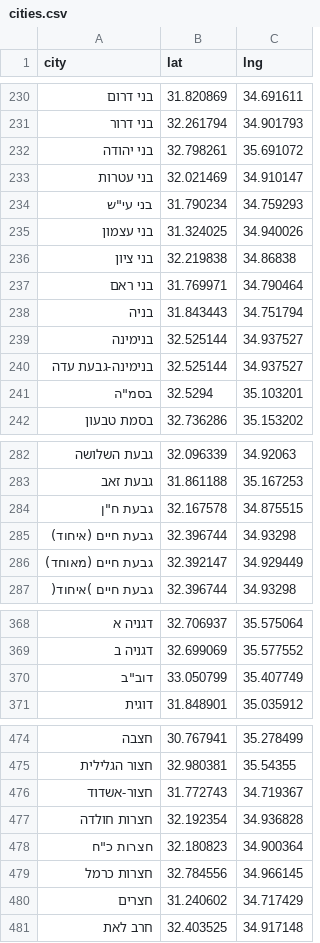
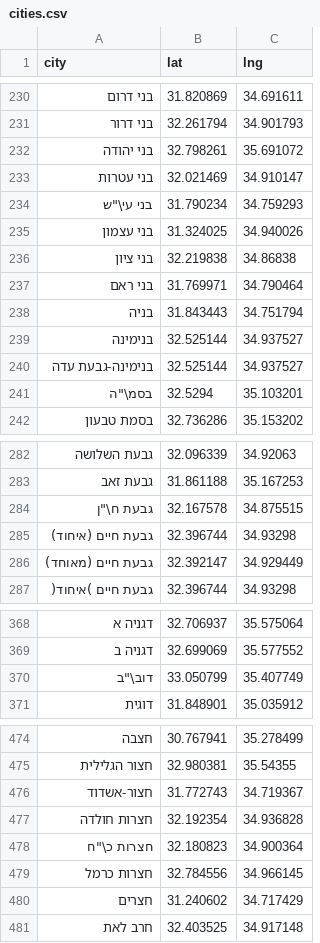
Before and after one commit to yuvadm/geolocations-il, a CSV file: cities.csv, drawn as a sheet; only a part is shown, gaps mark what is left out; the diff covers the shown part only.

```diff
--- a/cities.csv
+++ b/cities.csv
@@ -233,3 +233,3 @@ city,lat,lng
 בני עטרות,32.021469,34.910147
-בני עי"ש,31.790234,34.759293
+בני עי\"ש,31.790234,34.759293
 בני עצמון,31.324025,34.940026
@@ -240,3 +240,3 @@ city,lat,lng
 בנימינה-גבעת עדה,32.525144,34.937527
-בסמ"ה,32.5294,35.103201
+בסמ\"ה,32.5294,35.103201
 בסמת טבעון,32.736286,35.153202
@@ -283,3 +283,3 @@ city,lat,lng
 גבעת זאב,31.861188,35.167253
-גבעת ח"ן,32.167578,34.875515
+גבעת ח\"ן,32.167578,34.875515
 גבעת חיים (איחוד),32.396744,34.93298
@@ -369,3 +369,3 @@ city,lat,lng
 דגניה ב,32.699069,35.577552
-דוב"ב,33.050799,35.407749
+דוב\"ב,33.050799,35.407749
 דוגית,31.848901,35.035912
@@ -477,3 +477,3 @@ city,lat,lng
 חצרות חולדה,32.192354,34.936828
-חצרות כ"ח,32.180823,34.900364
+חצרות כ\"ח,32.180823,34.900364
 חצרות כרמל,32.784556,34.966145
```
Also changed, not shown: 22 edited cells elsewhere in this file.
